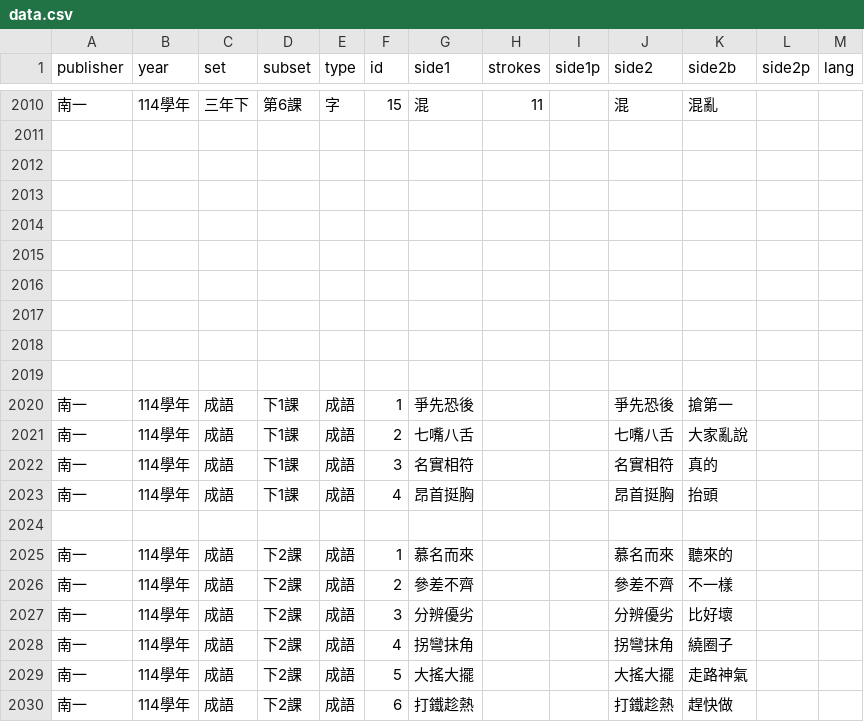
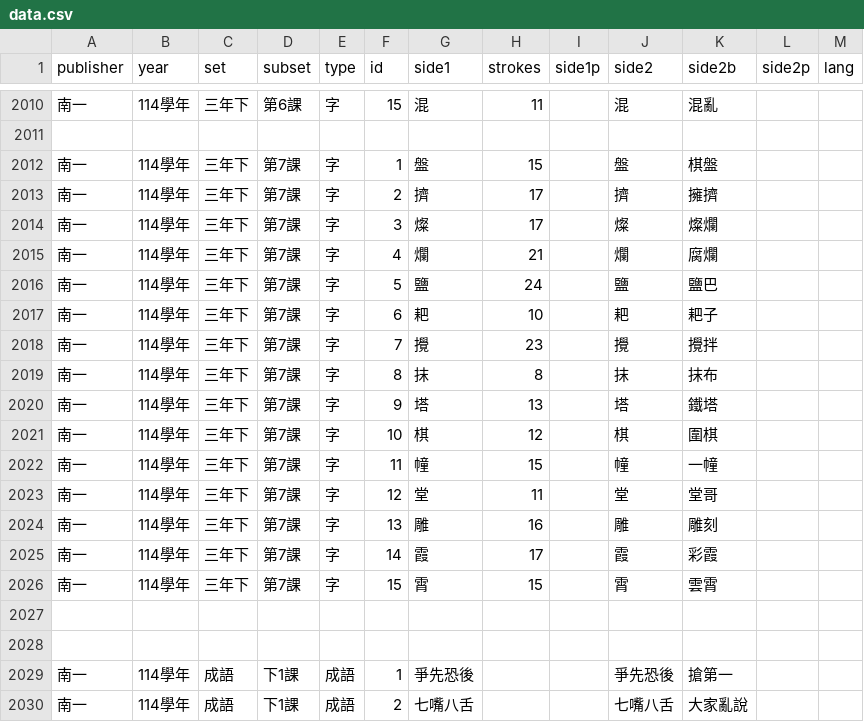
Before and after one commit to ntpcai/data, a CSV file: dbn/data.csv, drawn as a sheet; only a part is shown, gaps mark what is left out; the shorter side is filled out with more unchanged rows; the diff names each change by its address in the sheet, - before the commit and + after, or states it on an @@ line.

```diff
--- a/dbn/data.csv
+++ b/dbn/data.csv
-row 2012: (empty)
+row 2012: 南一 | 114學年 | 三年下 | 第7課 | 字 | 1 | 盤 | 15 |  | 盤 | 棋盤
-row 2013: (empty)
+row 2013: 南一 | 114學年 | 三年下 | 第7課 | 字 | 2 | 擠 | 17 |  | 擠 | 擁擠
-row 2014: (empty)
+row 2014: 南一 | 114學年 | 三年下 | 第7課 | 字 | 3 | 燦 | 17 |  | 燦 | 燦爛
-row 2015: (empty)
+row 2015: 南一 | 114學年 | 三年下 | 第7課 | 字 | 4 | 爛 | 21 |  | 爛 | 腐爛
-row 2016: (empty)
+row 2016: 南一 | 114學年 | 三年下 | 第7課 | 字 | 5 | 鹽 | 24 |  | 鹽 | 鹽巴
-row 2017: (empty)
+row 2017: 南一 | 114學年 | 三年下 | 第7課 | 字 | 6 | 耙 | 10 |  | 耙 | 耙子
+row 2018: 南一 | 114學年 | 三年下 | 第7課 | 字 | 7 | 攪 | 23 |  | 攪 | 攪拌
+row 2019: 南一 | 114學年 | 三年下 | 第7課 | 字 | 8 | 抹 | 8 |  | 抹 | 抹布
+row 2020: 南一 | 114學年 | 三年下 | 第7課 | 字 | 9 | 塔 | 13 |  | 塔 | 鐵塔
+row 2021: 南一 | 114學年 | 三年下 | 第7課 | 字 | 10 | 棋 | 12 |  | 棋 | 圍棋
+row 2022: 南一 | 114學年 | 三年下 | 第7課 | 字 | 11 | 幢 | 15 |  | 幢 | 一幢
+row 2023: 南一 | 114學年 | 三年下 | 第7課 | 字 | 12 | 堂 | 11 |  | 堂 | 堂哥
+row 2024: 南一 | 114學年 | 三年下 | 第7課 | 字 | 13 | 雕 | 16 |  | 雕 | 雕刻
+row 2025: 南一 | 114學年 | 三年下 | 第7課 | 字 | 14 | 霞 | 17 |  | 霞 | 彩霞
+row 2026: 南一 | 114學年 | 三年下 | 第7課 | 字 | 15 | 霄 | 15 |  | 霄 | 雲霄
```
Also changed, not shown: 10 other files.
